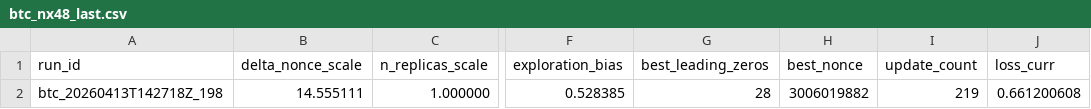
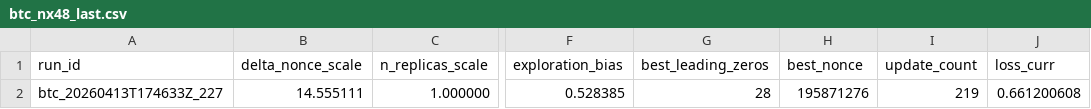
Before and after one commit to vgacofc/lumvorax2, a CSV file: src/advanced_calculations/bitcoin_quantum_mining/config/btc_nx48_last.csv, drawn as a sheet; only a part is shown, gaps mark what is left out; the diff names each change by its address in the sheet, - before the commit and + after, or states it on an @@ line.

```diff
--- a/src/advanced_calculations/bitcoin_quantum_mining/config/btc_nx48_last.csv
+++ b/src/advanced_calculations/bitcoin_quantum_mining/config/btc_nx48_last.csv
-A2 (run_id): btc_20260413T142718Z_198
+A2 (run_id): btc_20260413T174633Z_227
-H2 (best_nonce): 3006019882
+H2 (best_nonce): 195871276
```
Also changed, not shown: 8 other files.
